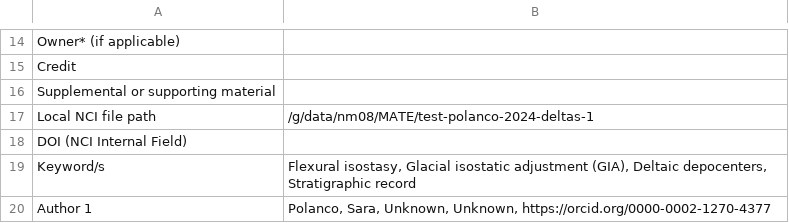
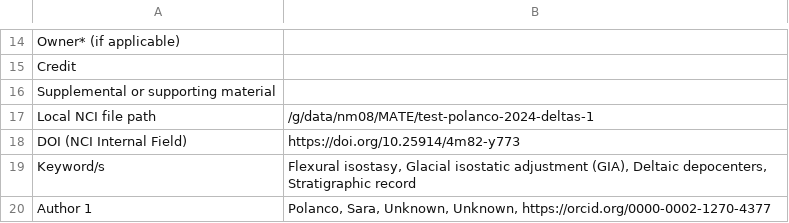
Before and after one commit to ModelAtlasofTheEarth/oldtest-polanco-2024-deltas, a CSV file: .metadata_trail/nci_iso.csv, drawn as a sheet; only a part is shown, gaps mark what is left out.

```diff
--- a/.metadata_trail/nci_iso.csv
+++ b/.metadata_trail/nci_iso.csv
@@ -17,3 +17,3 @@ Supplemental or supporting material,
 Local NCI file path,/g/data/nm08/MATE/test-polanco-2024-deltas-1
-DOI (NCI Internal Field),
+DOI (NCI Internal Field),https://doi.org/10.25914/4m82-y773
 Keyword/s,"Flexural isostasy, Glacial isostatic adjustment (GIA), Deltaic depocenters, Stratigraphic record"
```
